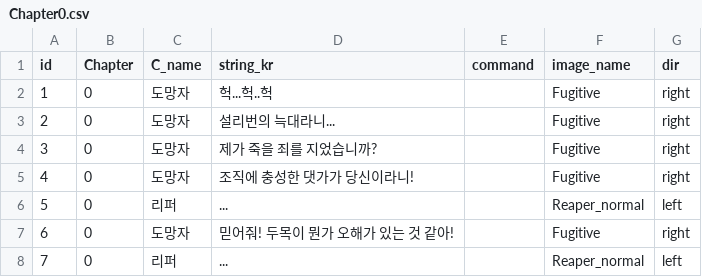
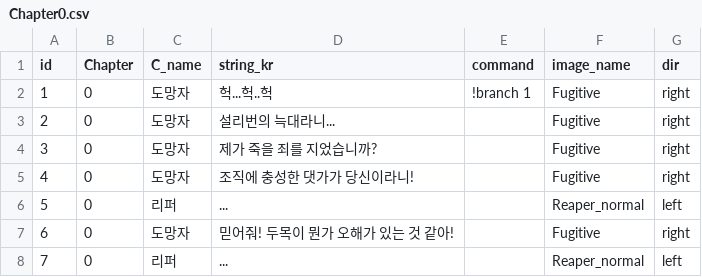
Before and after one commit to heyhobeach/ChasingFox-Dream-ver.2, a CSV file: Assets/Resources/FindTest/KOR/Chapter0/Chapter0.csv, drawn as a sheet; only a part is shown.

```diff
--- a/Assets/Resources/FindTest/KOR/Chapter0/Chapter0.csv
+++ b/Assets/Resources/FindTest/KOR/Chapter0/Chapter0.csv
@@ -1,3 +1,3 @@
 id,Chapter,C_name,string_kr,command,image_name,dir
-1,0,도망자,헉...헉..헉,,Fugitive,right
+1,0,도망자,헉...헉..헉,!branch 1,Fugitive,right
 2,0,도망자,설리번의 늑대라니... ,,Fugitive,right
```
Also changed, not shown: 5 other files.
